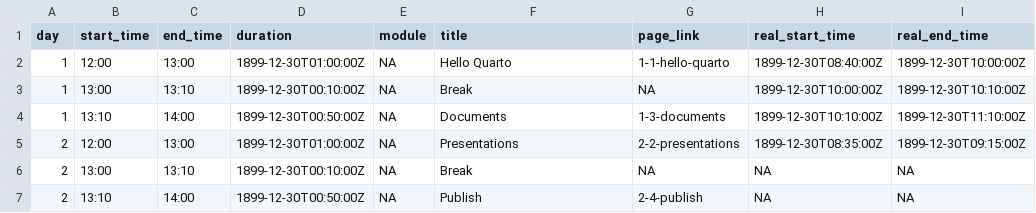
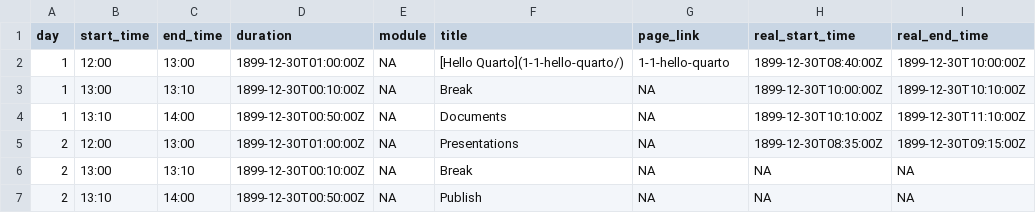
Before and after one commit to quarto-rdmss-25/website, a CSV file: data/tbl-01-quarto-ambition-course-schedule.csv, drawn as a sheet; only a part is shown; the diff names each change by its address in the sheet, - before the commit and + after, or states it on an @@ line.

Commit message:
publish day 1 material

```diff
--- a/data/tbl-01-quarto-ambition-course-schedule.csv
+++ b/data/tbl-01-quarto-ambition-course-schedule.csv
-F2 (title): Hello Quarto
+F2 (title): [Hello Quarto](1-1-hello-quarto/)
-G4 (page_link): 1-3-documents
+G4 (page_link): NA
-G5 (page_link): 2-2-presentations
+G5 (page_link): NA
-G7 (page_link): 2-4-publish
+G7 (page_link): NA
```
Also changed, not shown: 41 other files.
